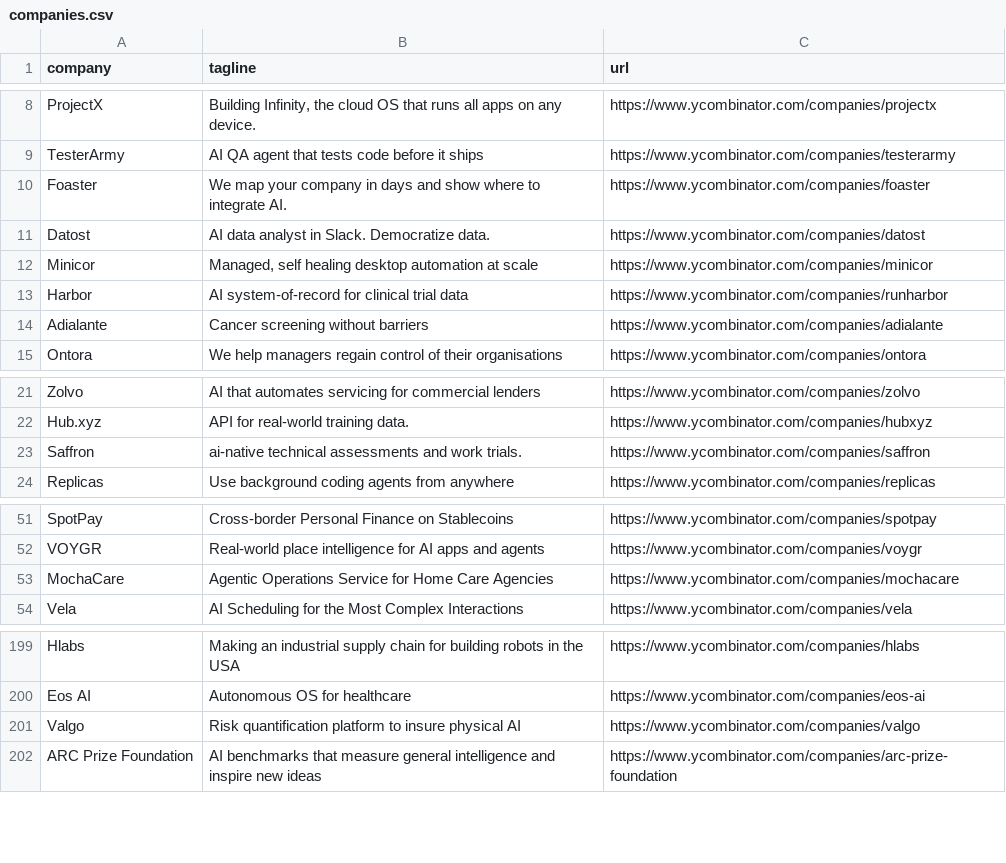
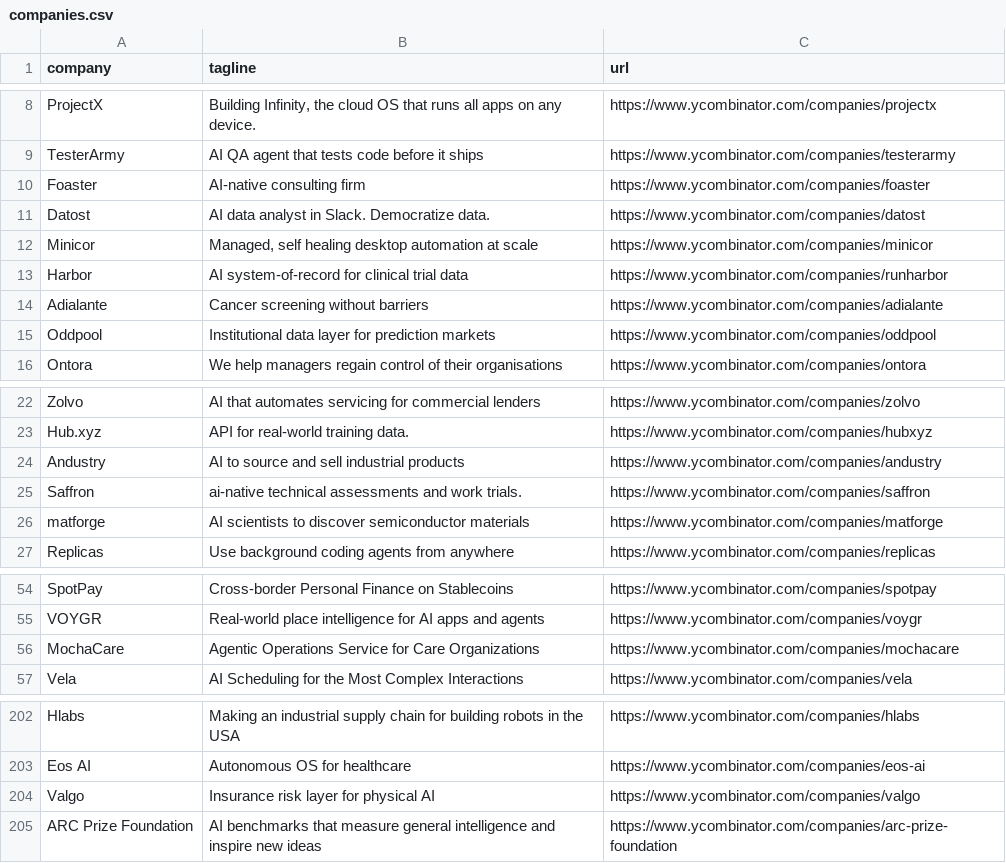
Before and after one commit to mcottle1/yc-updates, a CSV file: companies.csv, drawn as a sheet; only a part is shown, gaps mark what is left out.

```diff
--- a/companies.csv
+++ b/companies.csv
@@ -9,3 +9,3 @@ ProjectX,"Building Infinity, the cloud OS that runs all apps on any device.",htt
 TesterArmy,AI QA agent that tests code before it ships,https://www.ycombinator.com/companies/testerarmy
-Foaster,We map your company in days and show where to integrate AI.,https://www.ycombinator.com/companies/foaster
+Foaster,AI-native consulting firm,https://www.ycombinator.com/companies/foaster
 Datost,AI data analyst in Slack. Democratize data.,https://www.ycombinator.com/companies/datost
@@ -14,2 +14,3 @@ Harbor,AI system-of-record for clinical trial data,https://www.ycombinator.com/c
 Adialante,Cancer screening without barriers,https://www.ycombinator.com/companies/adialante
+Oddpool,Institutional data layer for prediction markets,https://www.ycombinator.com/companies/oddpool
 Ontora,We help managers regain control of their organisations,https://www.ycombinator.com/companies/ontora
@@ -22,3 +23,5 @@ Zolvo,AI that automates servicing for commercial lenders,https://www.ycombinator
 Hub.xyz,API for real-world training data.,https://www.ycombinator.com/companies/hubxyz
+Andustry,AI to source and sell industrial products,https://www.ycombinator.com/companies/andustry
 Saffron,ai-native technical assessments and work trials.,https://www.ycombinator.com/companies/saffron
+matforge,AI scientists to discover semiconductor materials,https://www.ycombinator.com/companies/matforge
 Replicas,Use background coding agents from anywhere,https://www.ycombinator.com/companies/replicas
@@ -52,3 +55,3 @@ SpotPay,Cross-border Personal Finance on Stablecoins,https://www.ycombinator.com
 VOYGR,Real-world place intelligence for AI apps and agents,https://www.ycombinator.com/companies/voygr
-MochaCare,Agentic Operations Service for Home Care Agencies,https://www.ycombinator.com/companies/mochacare
+MochaCare,Agentic Operations Service for Care Organizations,https://www.ycombinator.com/companies/mochacare
 Vela,AI Scheduling for the Most Complex Interactions,https://www.ycombinator.com/companies/vela
@@ -200,3 +203,3 @@ Hlabs,Making an industrial supply chain for building robots in the USA,https://w
 Eos AI,Autonomous OS for healthcare,https://www.ycombinator.com/companies/eos-ai
-Valgo,Risk quantification platform to insure physical AI,https://www.ycombinator.com/companies/valgo
+Valgo,Insurance risk layer for physical AI,https://www.ycombinator.com/companies/valgo
 ARC Prize Foundation,AI benchmarks that measure general intelligence and inspire new ideas,https://www.ycombinator.com/companies/arc-prize-foundation
```
